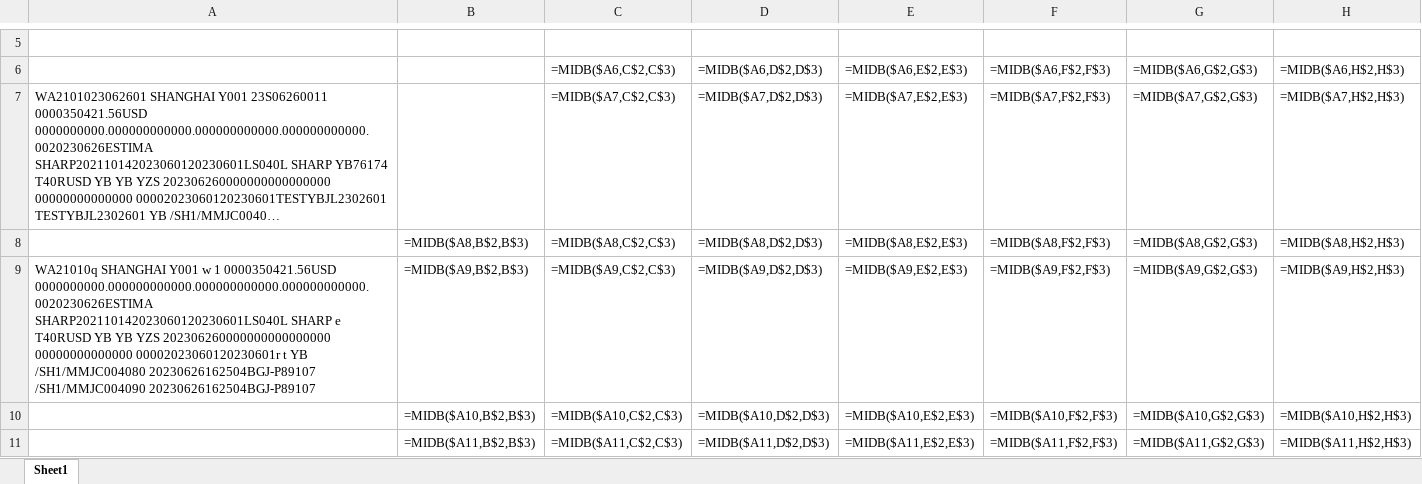
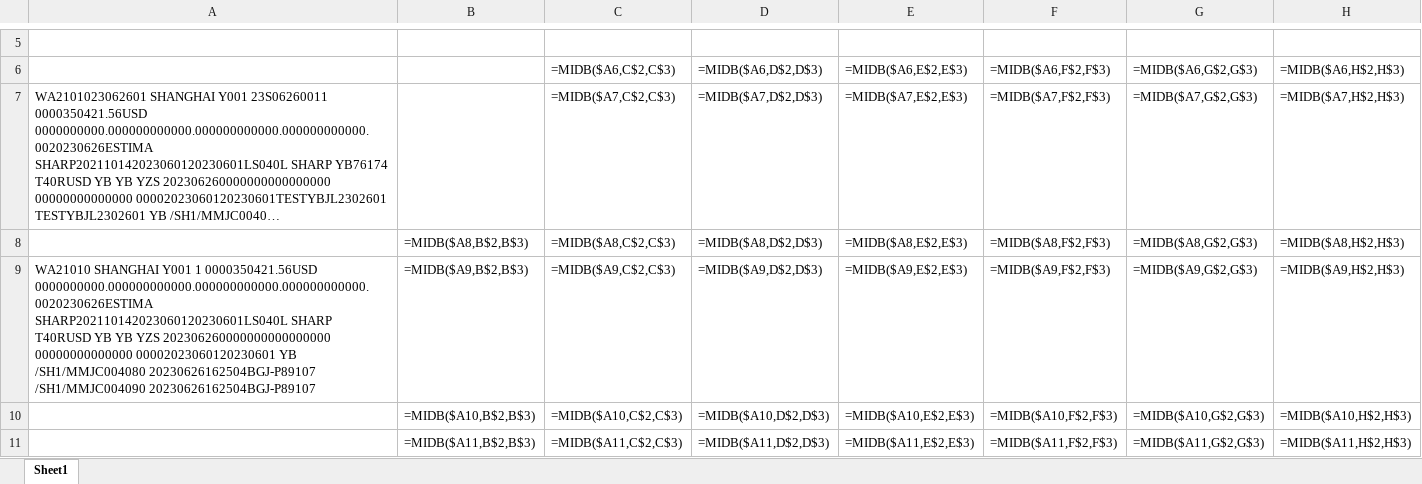
Before and after one commit to tango-52/Data-Processing, an Excel workbook: Data/SHARP_SA.xlsx, sheet Sheet1, drawn as a sheet; only a part is shown, gaps mark what is left out; long unchanged cells end in …; values as stored, in another font and other column widths than the file's, no borders; formulas without a stored value are shown as written; the diff covers the shown part only; the diff names each change by its address in the sheet, - before the commit and + after, or states it on an @@ line.

```diff
--- a/Data/SHARP_SA.xlsx (sheet Sheet1)
+++ b/Data/SHARP_SA.xlsx (sheet Sheet1)
-A9: WA21010q SHANGHAI Y001 w 1 0000350421.56USD 0000000000.000000000000.000000000000.000000000000.0020230626ESTIMA SHARP202110142023060120230601LS040L SHARP e T40RUSD YB YB YZS 202306260000000000000000 00000000000000 00002023060120230601r t YB /SH1/MMJC004080…
+A9: WA21010 SHANGHAI Y001 1 0000350421.56USD 0000000000.000000000000.000000000000.000000000000.0020230626ESTIMA SHARP202110142023060120230601LS040L SHARP T40RUSD YB YB YZS 202306260000000000000000 00000000000000 00002023060120230601 YB /SH1/MMJC004080…
```
Also changed, not shown: 1 edited cell elsewhere in this sheet, Data/Tdoc.xlsx, 2 other files.
